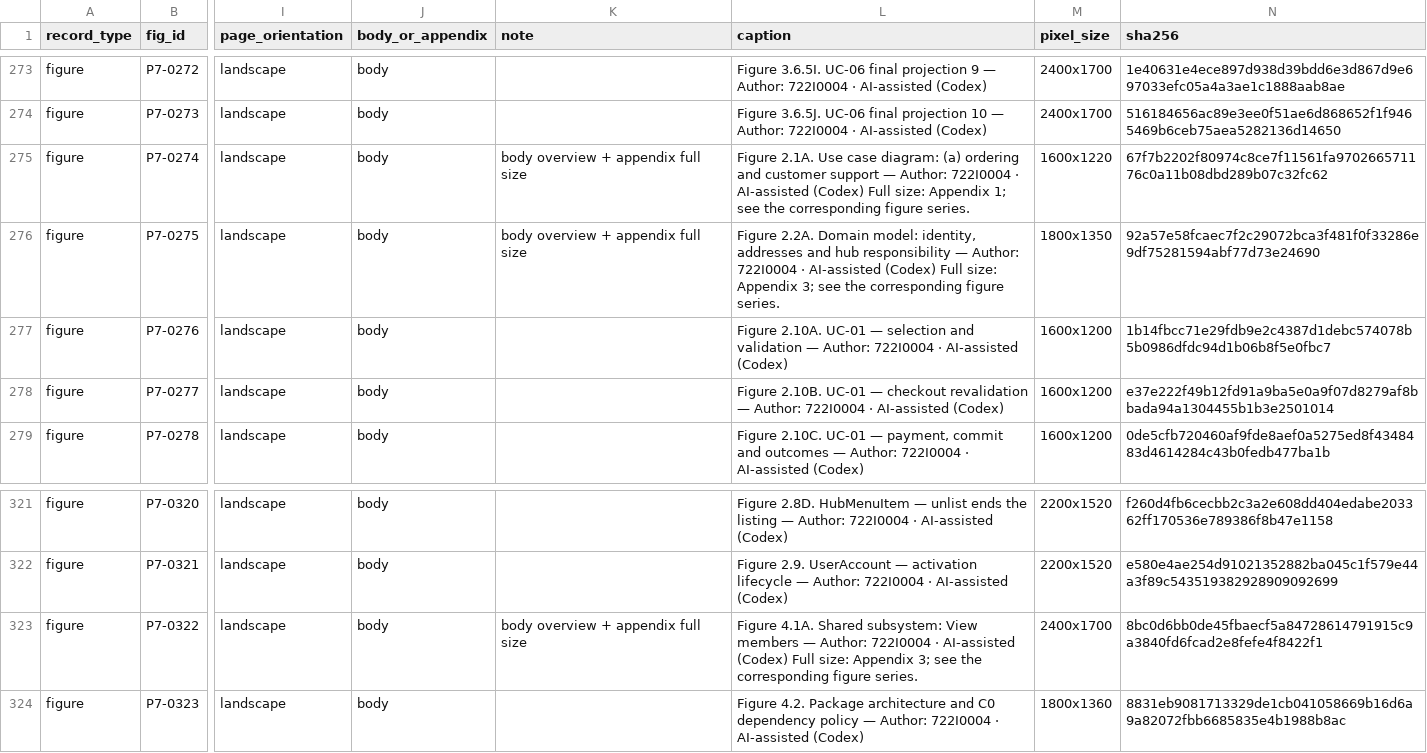
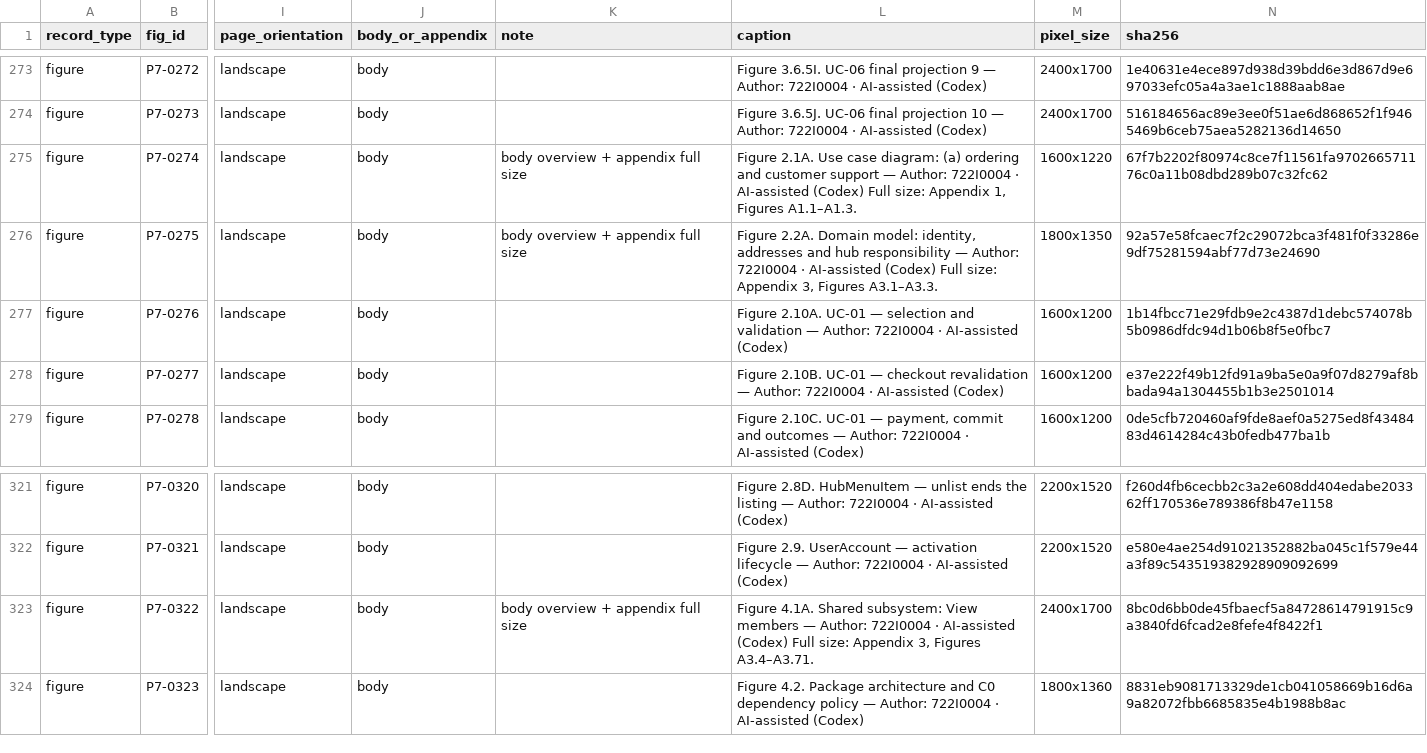
Before and after one commit to Dat071104/SaigonBite, a CSV file: docs/part2/latex/figure_manifest.csv, drawn as a sheet; only a part is shown, gaps mark what is left out; the diff names each change by its address in the sheet, - before the commit and + after, or states it on an @@ line.

```diff
--- a/docs/part2/latex/figure_manifest.csv
+++ b/docs/part2/latex/figure_manifest.csv
-L275 (caption): …size: Appendix 1; see the corresponding figure series.
+L275 (caption): …size: Appendix 1, Figures A1.1–A1.3.
-L276 (caption): …size: Appendix 3; see the corresponding figure series.
+L276 (caption): …size: Appendix 3, Figures A3.1–A3.3.
-L323 (caption): …size: Appendix 3; see the corresponding figure series.
+L323 (caption): …size: Appendix 3, Figures A3.4–A3.71.
```
Also changed, not shown: docs/part2/report_docx/p7_inputs/source_map.csv, 21 other files.
